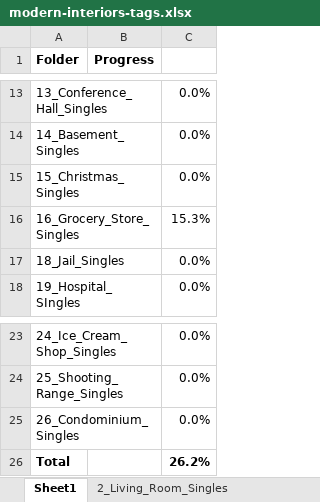
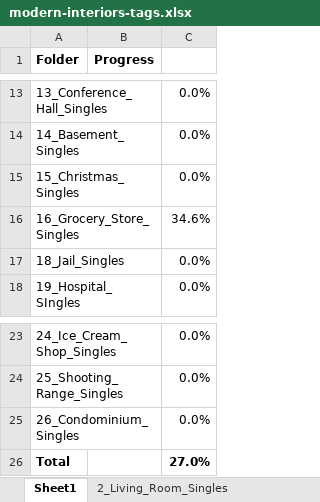
Before and after one commit to 4kxz/lmz-tile-search, an Excel workbook: notebooks/modern-interiors-tags.xlsx, sheet Sheet1, drawn as a sheet; only a part is shown, gaps mark what is left out; values as stored, in another font and other column widths than the file's, no borders; charts and pictures not drawn; the diff names each change by its address in the sheet, - before the commit and + after, or states it on an @@ line.

```diff
--- a/notebooks/modern-interiors-tags.xlsx (sheet Sheet1)
+++ b/notebooks/modern-interiors-tags.xlsx (sheet Sheet1)
-C16: 15.3%
+C16: 34.6%
-C26: 26.2%
+C26: 27.0%
```
Also changed, not shown: sheet 16_Grocery_Store_Singles, 4 other files.
